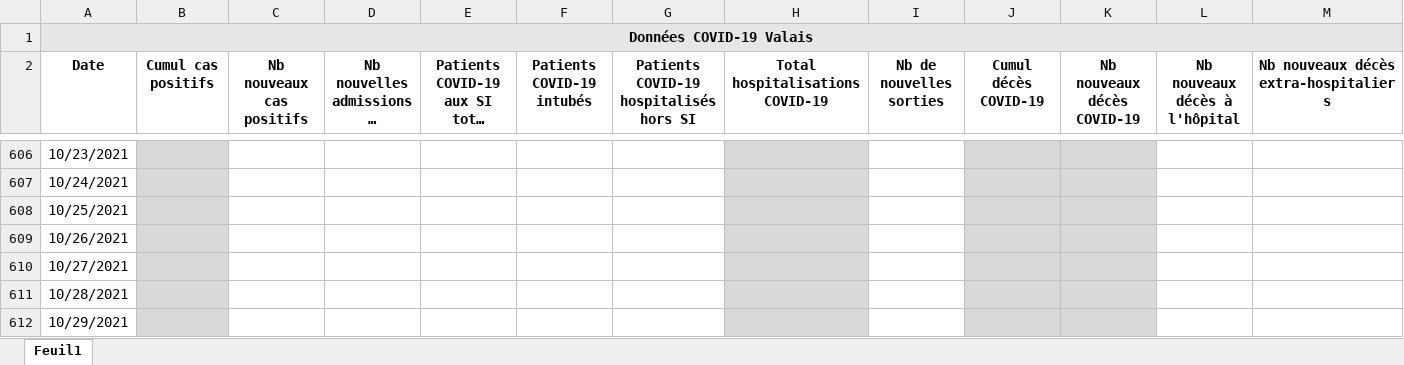
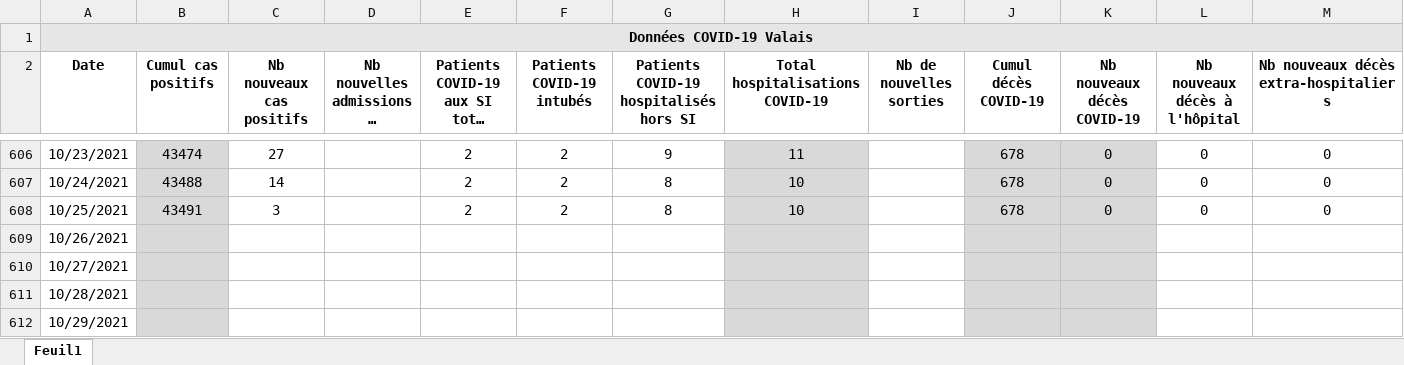
Before and after one commit to statistikZH/covid19_drop, an Excel workbook: Chiffres COVID-19 Valais.xlsx, sheet Feuil1, drawn as a sheet; only a part is shown, gaps mark what is left out; long unchanged cells end in …; values as stored, in another font and other column widths than the file's, no borders; the diff covers the shown part only; the diff names each change by its address in the sheet, - before the commit and + after, or states it on an @@ line.

```diff
--- a/Chiffres COVID-19 Valais.xlsx (sheet Feuil1)
+++ b/Chiffres COVID-19 Valais.xlsx (sheet Feuil1)
-B606 (Cumul cas positifs): (empty)
+B606 (Cumul cas positifs): 43474
-C606 (Nb nouveaux cas positifs): (empty)
+C606 (Nb nouveaux cas positifs): 27
-E606:E608: (empty)
+E606:E608: 2
-F606:F608 (Patients COVID-19 intubés): (empty)
+F606:F608 (Patients COVID-19 intubés): 2
-G606: (empty)
+G606: 9
-H606 (Total hospitalisations COVID-19): (empty)
+H606 (Total hospitalisations COVID-19): 11
-J606:J608 (Cumul décès COVID-19): (empty)
+J606:J608 (Cumul décès COVID-19): 678
-K606:K608 (Nb nouveaux décès COVID-19): (empty)
+K606:K608 (Nb nouveaux décès COVID-19): 0
-L606:L608 (Nb nouveaux décès à l'hôpital): (empty)
+L606:L608 (Nb nouveaux décès à l'hôpital): 0
-M606:M608: (empty)
+M606:M608: 0
-B607 (Cumul cas positifs): (empty)
+B607 (Cumul cas positifs): 43488
-C607 (Nb nouveaux cas positifs): (empty)
+C607 (Nb nouveaux cas positifs): 14
-G607:G608: (empty)
+G607:G608: 8
-H607:H608 (Total hospitalisations COVID-19): (empty)
+H607:H608 (Total hospitalisations COVID-19): 10
-B608 (Cumul cas positifs): (empty)
+B608 (Cumul cas positifs): 43491
-C608 (Nb nouveaux cas positifs): (empty)
+C608 (Nb nouveaux cas positifs): 3
```
Also changed, not shown: 40 edited cells elsewhere in this sheet.
